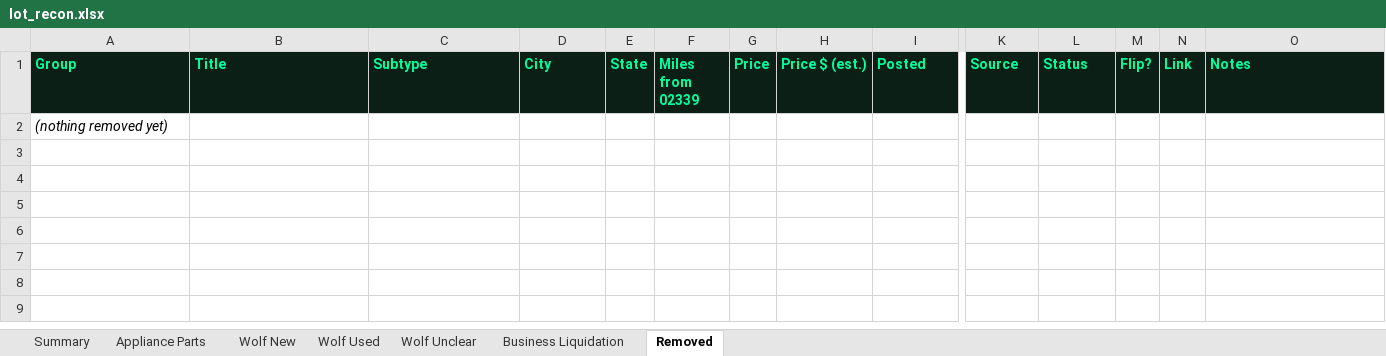
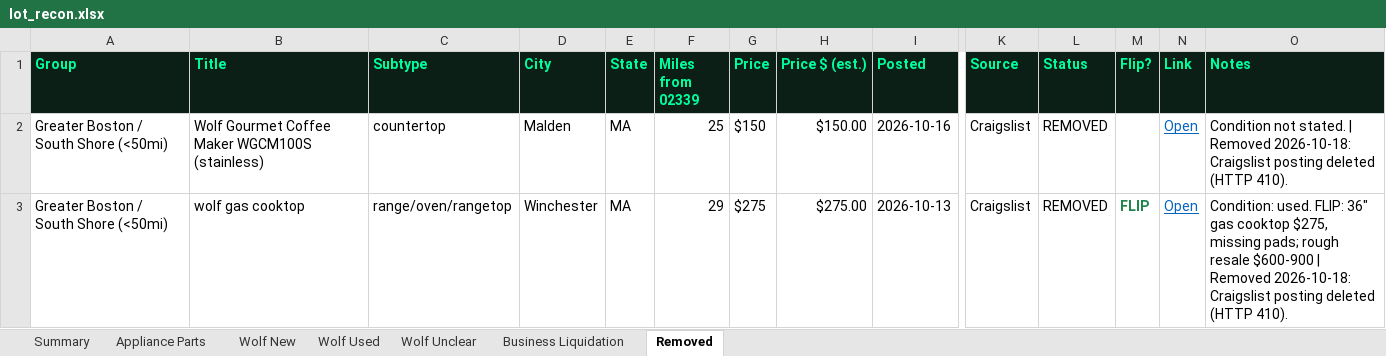
Before and after one commit to theequipmentpark/lot-recon, an Excel workbook: lot_recon.xlsx, sheet Removed, drawn as a sheet; only a part is shown, gaps mark what is left out; values as stored, in another font and other column widths than the file's, no borders; removed rows and columns are numbered as before the commit, all else as after; rows hold the shown columns only; the diff names each change by its address in the sheet, - before the commit and + after, or states it on an @@ line.

Commit message:
Oct 18 2pm ET check: +1 parts (Surprise AZ appliance business), +2 business liquidations (Prospect CT, West Haven CT); removed 2 deleted Wolf CL posts

```diff
--- a/lot_recon.xlsx (sheet Removed)
+++ b/lot_recon.xlsx (sheet Removed)
-row 2: (nothing removed yet)
+row 2: Greater Boston / South Shore (<50mi) | Wolf Gourmet Coffee Maker WGCM100S (stainless) | countertop | Malden | MA | 25 | $150 | $150.00 | 2026-10-16 | Craigslist | REMOVED |  | Open | Condition not stated. | Removed 2026-10-18: Craigslist posting deleted (HTTP 410).
+row 3: Greater Boston / South Shore (<50mi) | wolf gas cooktop | range/oven/rangetop | Winchester | MA | 29 | $275 | $275.00 | 2026-10-13 | Craigslist | REMOVED | FLIP | Open | Condition: used. FLIP: 36" gas cooktop $275, missing pads; rough resale $600-900 | Removed 2026-10-18: Craigslist posting deleted (HTTP 410).
```
Also changed, not shown: sheet Business Liquidation, sheet Summary, sheet Wolf Unclear, sheet Wolf Used, sheet Appliance Parts, 1 other file.
